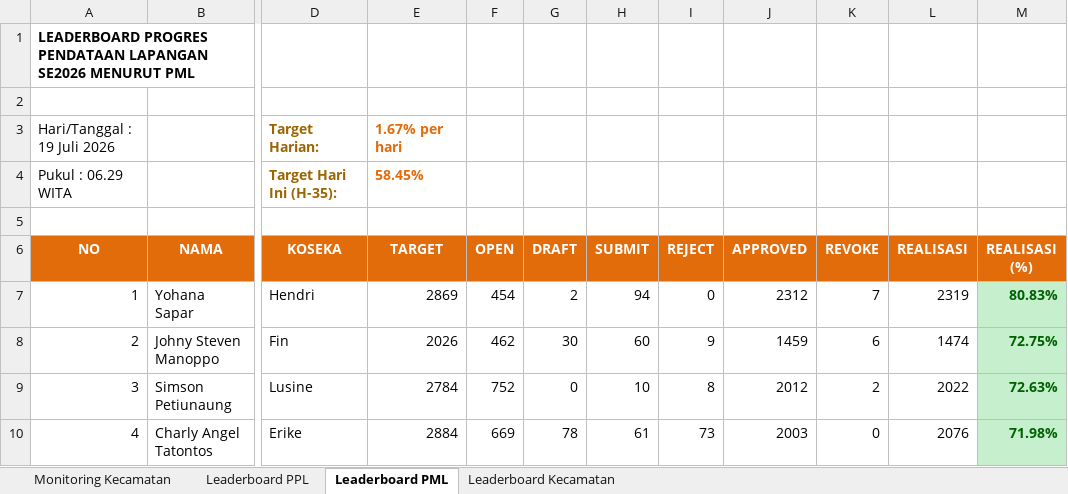
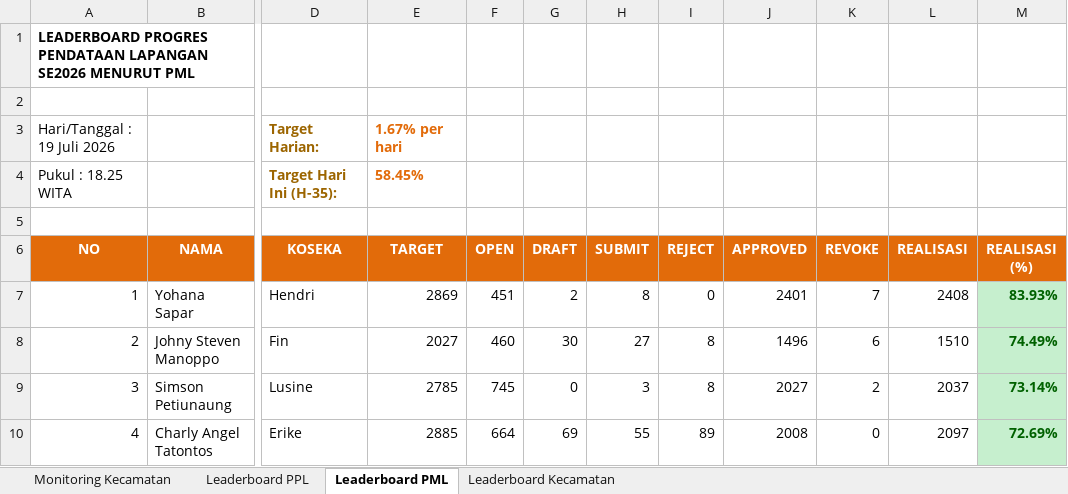
Before and after one commit to danimat15/fasih-sm-scrapper, an Excel workbook: dashboard/public/Report_Dashboard_Latest.xlsx, sheet Leaderboard PML, drawn as a sheet; only a part is shown, gaps mark what is left out; values as stored, in another font and other column widths than the file's, no borders; the diff covers the shown part only; the diff names each change by its address in the sheet, - before the commit and + after, or states it on an @@ line.

```diff
--- a/dashboard/public/Report_Dashboard_Latest.xlsx (sheet Leaderboard PML)
+++ b/dashboard/public/Report_Dashboard_Latest.xlsx (sheet Leaderboard PML)
-A4 (NO): Pukul : 06.29 WITA
+A4 (NO): Pukul : 18.25 WITA
-F7 (OPEN): 454
+F7 (OPEN): 451
-H7 (SUBMIT): 94
+H7 (SUBMIT): 8
-J7 (APPROVED): 2312
+J7 (APPROVED): 2401
-L7 (REALISASI): 2319
+L7 (REALISASI): 2408
-M7 (REALISASI (%)): 80.83%
+M7 (REALISASI (%)): 83.93%
-E8 (TARGET): 2026
+E8 (TARGET): 2027
-F8 (OPEN): 462
+F8 (OPEN): 460
-H8 (SUBMIT): 60
+H8 (SUBMIT): 27
-I8 (REJECT): 9
+I8 (REJECT): 8
-J8 (APPROVED): 1459
+J8 (APPROVED): 1496
-L8 (REALISASI): 1474
+L8 (REALISASI): 1510
-M8 (REALISASI (%)): 72.75%
+M8 (REALISASI (%)): 74.49%
-E9 (TARGET): 2784
+E9 (TARGET): 2785
-F9 (OPEN): 752
+F9 (OPEN): 745
-H9 (SUBMIT): 10
+H9 (SUBMIT): 3
-J9 (APPROVED): 2012
+J9 (APPROVED): 2027
-L9 (REALISASI): 2022
+L9 (REALISASI): 2037
-M9 (REALISASI (%)): 72.63%
+M9 (REALISASI (%)): 73.14%
-E10 (TARGET): 2884
+E10 (TARGET): 2885
-F10 (OPEN): 669
+F10 (OPEN): 664
-G10 (DRAFT): 78
+G10 (DRAFT): 69
-H10 (SUBMIT): 61
+H10 (SUBMIT): 55
-I10 (REJECT): 73
+I10 (REJECT): 89
-J10 (APPROVED): 2003
+J10 (APPROVED): 2008
-L10 (REALISASI): 2076
+L10 (REALISASI): 2097
-M10 (REALISASI (%)): 71.98%
+M10 (REALISASI (%)): 72.69%
```
Also changed, not shown: 1 added row, 1 removed row and 149 edited cells elsewhere in this sheet, sheet Leaderboard PPL, sheet Monitoring Kecamatan, sheet Leaderboard Kecamatan, dashboard/public/Monev_Pendataan_SE2026_Latest.xlsx, 3 other files.
